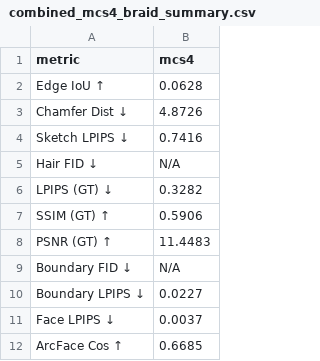
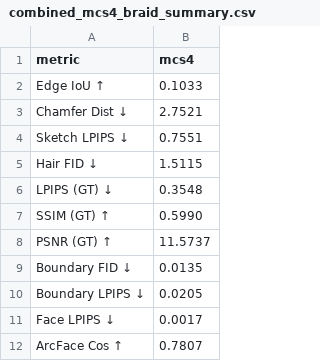
Before and after one commit to agliotomato/Hair-DiT-Forward, a CSV file: eval_results/combined_mcs4_braid_summary.csv, drawn as a sheet.

```diff
--- a/eval_results/combined_mcs4_braid_summary.csv
+++ b/eval_results/combined_mcs4_braid_summary.csv
@@ -1,12 +1,12 @@
 metric,mcs4
-Edge IoU ↑,0.0628
-Chamfer Dist ↓,4.8726
-Sketch LPIPS ↓,0.7416
-Hair FID ↓,N/A
-LPIPS (GT) ↓,0.3282
-SSIM (GT) ↑,0.5906
-PSNR (GT) ↑,11.4483
-Boundary FID ↓,N/A
-Boundary LPIPS ↓,0.0227
-Face LPIPS ↓,0.0037
-ArcFace Cos ↑,0.6685
+Edge IoU ↑,0.1033
+Chamfer Dist ↓,2.7521
+Sketch LPIPS ↓,0.7551
+Hair FID ↓,1.5115
+LPIPS (GT) ↓,0.3548
+SSIM (GT) ↑,0.5990
+PSNR (GT) ↑,11.5737
+Boundary FID ↓,0.0135
+Boundary LPIPS ↓,0.0205
+Face LPIPS ↓,0.0017
+ArcFace Cos ↑,0.7807
```
Also changed, not shown: eval_results/combined_mcs1_braid_summary.csv, eval_results/combined_mcs2_braid_summary.csv, 6 other files.
